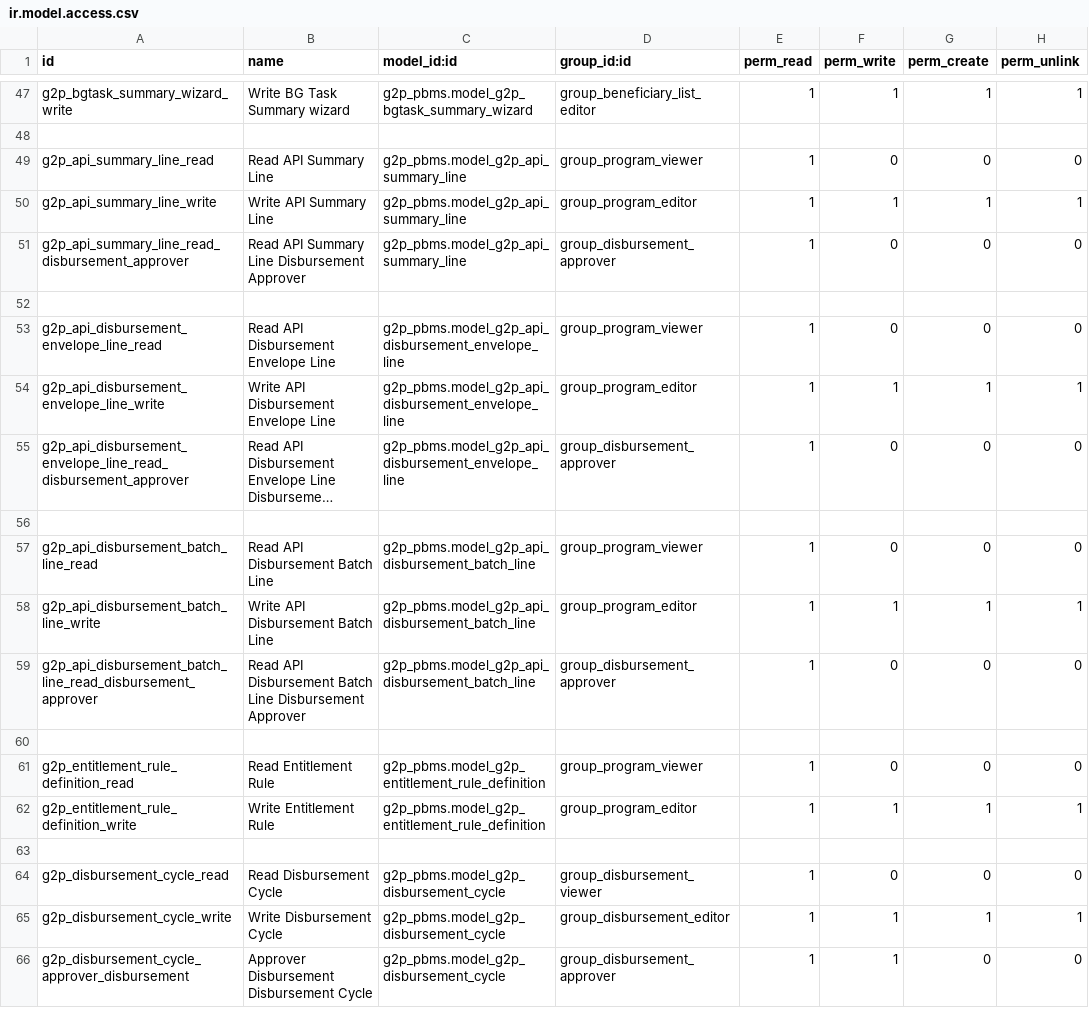
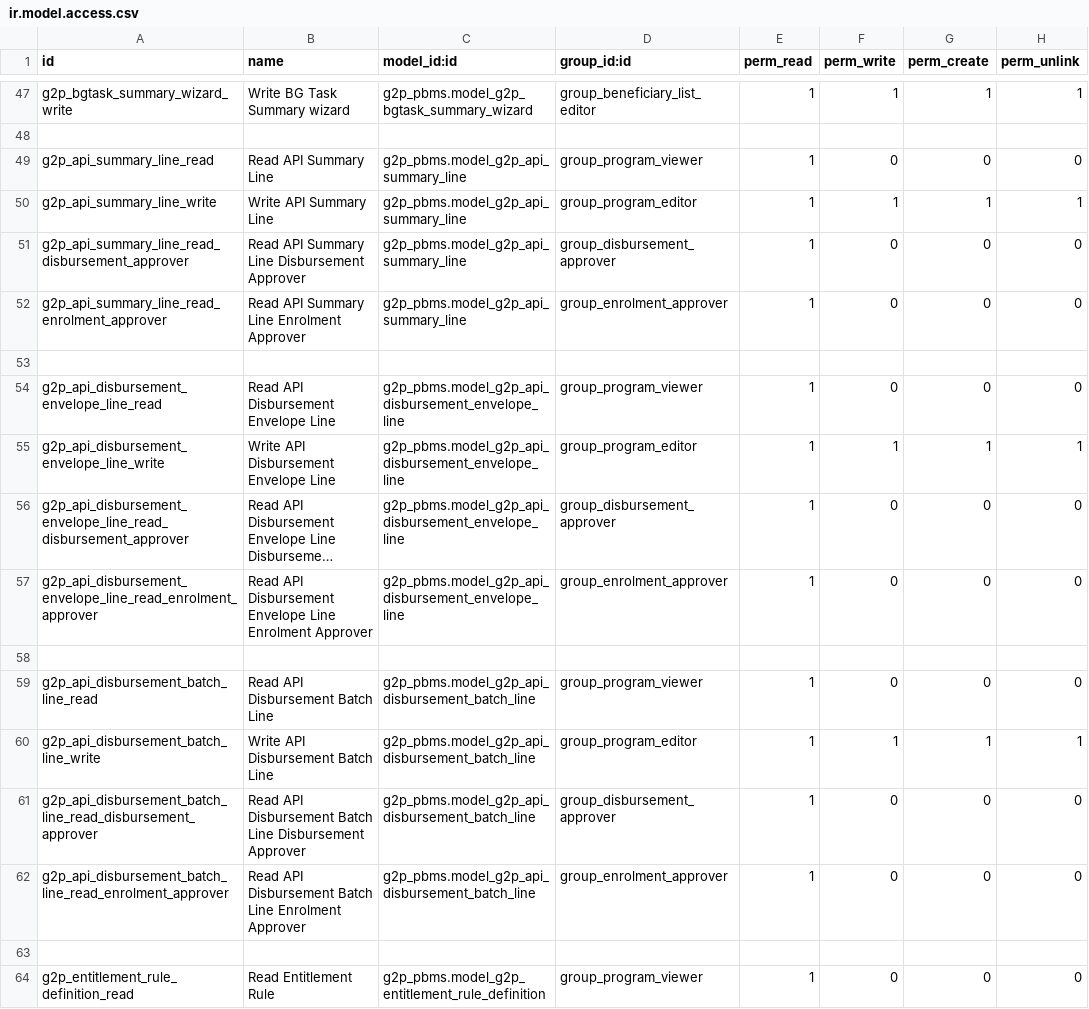
Before and after one commit to OpenG2P/openg2p-pbms-gen2, a CSV file: g2p_pbms/security/ir.model.access.csv, drawn as a sheet; only a part is shown, gaps mark what is left out; the shorter side is filled out with more unchanged rows; long unchanged cells end in …; the diff names each change by its address in the sheet, - before the commit and + after, or states it on an @@ line.

Commit message:
Fix role access

```diff
--- a/g2p_pbms/security/ir.model.access.csv
+++ b/g2p_pbms/security/ir.model.access.csv
+row 52: g2p_api_summary_line_read_enrolment_approver | Read API Summary Line Enrolment Approver | g2p_pbms.model_g2p_api_summary_line | group_enrolment_approver | 1 | 0 | 0 | 0
+row 57: g2p_api_disbursement_envelope_line_read_enrolment_approver | Read API Disbursement Envelope Line Enrolment Approver | g2p_pbms.model_g2p_api_disbursement_envelope_line | group_enrolment_approver | 1 | 0 | 0 | 0
+row 62: g2p_api_disbursement_batch_line_read_enrolment_approver | Read API Disbursement Batch Line Enrolment Approver | g2p_pbms.model_g2p_api_disbursement_batch_line | group_enrolment_approver | 1 | 0 | 0 | 0
```
